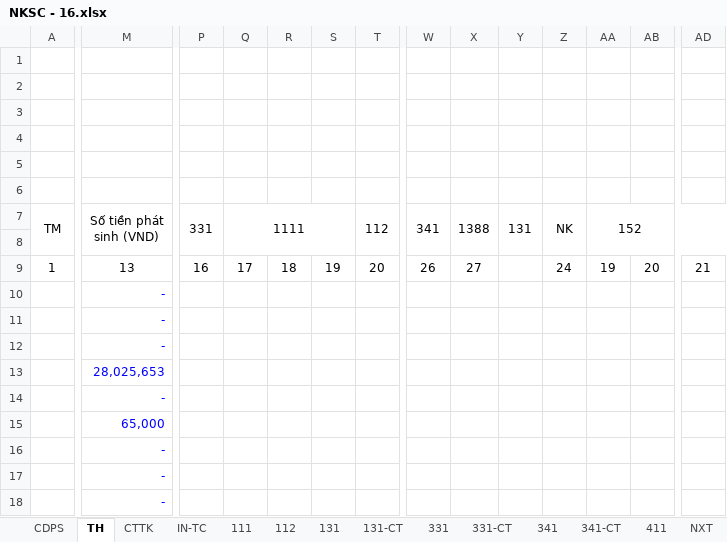
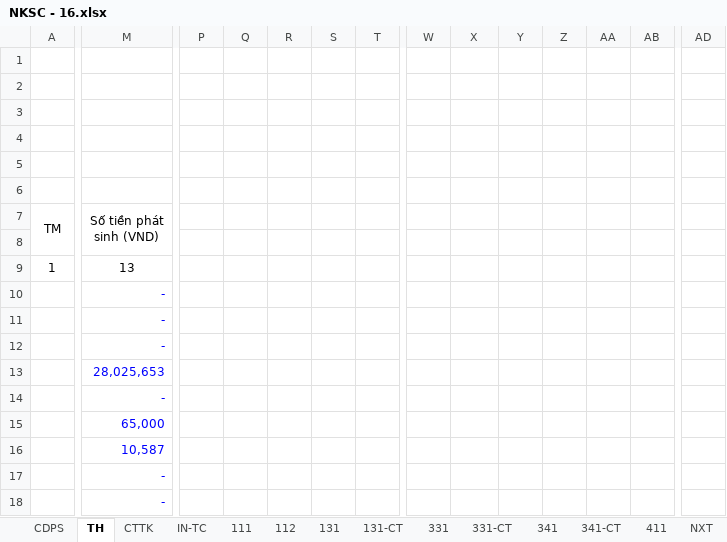
Before and after one commit to vuphuong11/KIM-DUNG-PHAT, an Excel workbook: SO SACH/2016/NKSC - 16.xlsx, sheet TH, drawn as a sheet; only a part is shown, gaps mark what is left out; values as stored, in another font and other column widths than the file's, no borders; removed rows and columns are numbered as before the commit, all else as after; the diff covers the shown part only; the diff names each change by its address in the sheet, - before the commit and + after, or states it on an @@ line.

```diff
--- a/SO SACH/2016/NKSC - 16.xlsx (sheet TH)
+++ b/SO SACH/2016/NKSC - 16.xlsx (sheet TH)
-P7: 331
+P7: (empty)
-P7:P8 merged
-Q7: 1111
+Q7: (empty)
-Q7:S8 merged
-T7: 112
+T7: (empty)
-T7:V8 merged
-W7: 341
+W7: (empty)
-W7:W8 merged
-X7: 1388
+X7: (empty)
-X7:X8 merged
-Y7: 131
+Y7: (empty)
-Y7:Y8 merged
-Z7: NK
+Z7: (empty)
-Z7:Z8 merged
-AA7: 152
+AA7: (empty)
-AA7:AD8 merged
-P9: 16
+P9: (empty)
-Q9: 17
+Q9: (empty)
-R9: 18
+R9: (empty)
-S9: 19
+S9: (empty)
-T9: 20
+T9: (empty)
-W9: 26
+W9: (empty)
-X9: 27
+X9: (empty)
-Z9: 24
+Z9: (empty)
-AA9: 19
+AA9: (empty)
-AB9: 20
+AB9: (empty)
-AD9: 21
+AD9: (empty)
-M16 (Số tiền phát sinh (VND)): -
+M16 (Số tiền phát sinh (VND)): 10,587
```
Also changed, not shown: other rows of this sheet, sheet 131, sheet 111, sheet CDPS, sheet IN-TC, formulas that keep their value, hidden cells.
